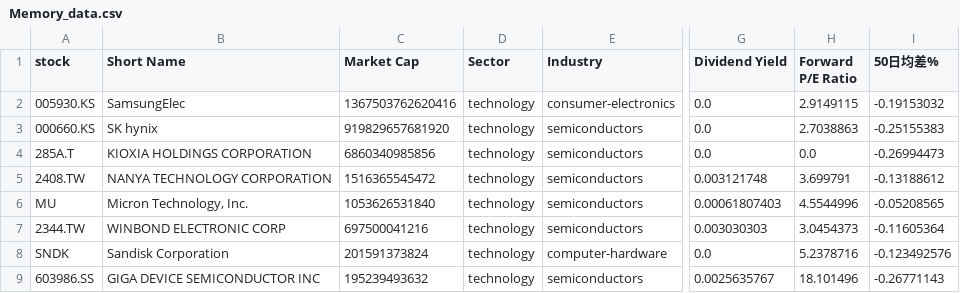
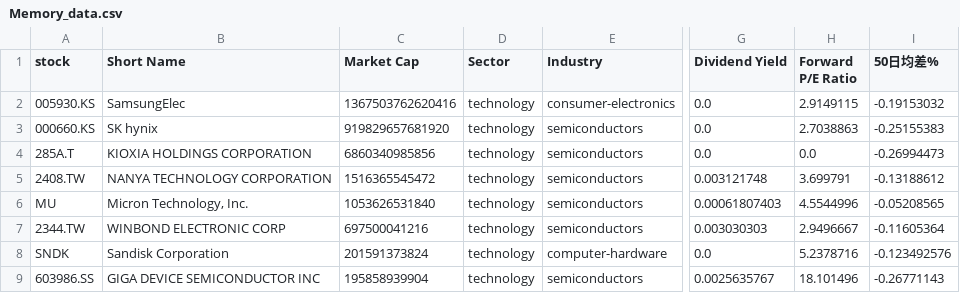
Before and after one commit to chenyicheng2008/sp500-OHLC, a CSV file: data/weekly_reutin/Memory_data.csv, drawn as a sheet; only a part is shown, gaps mark what is left out; the diff names each change by its address in the sheet, - before the commit and + after, or states it on an @@ line.

```diff
--- a/data/weekly_reutin/Memory_data.csv
+++ b/data/weekly_reutin/Memory_data.csv
-H7 (Forward P/E Ratio): 3.0454373
+H7 (Forward P/E Ratio): 2.9496667
-C9 (Market Cap): 195239493632
+C9 (Market Cap): 195858939904
```
Also changed, not shown: data/weekly_reutin/Memory_ohlc.csv, data/weekly_reutin/SP550_memory_combined.csv, 3 other files.
